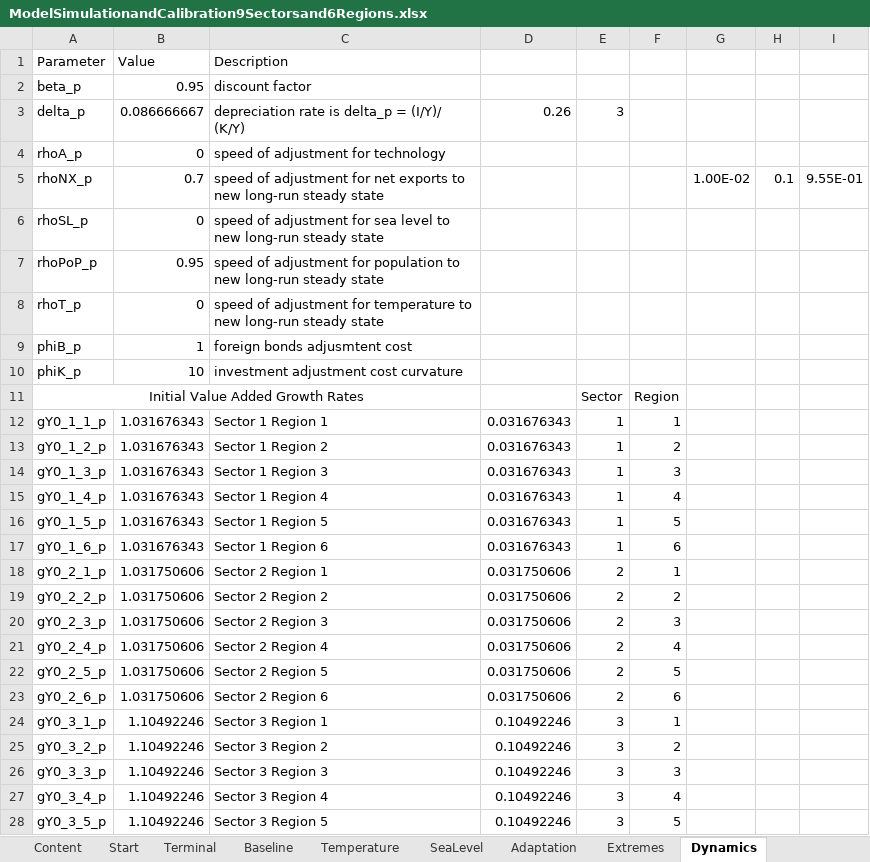
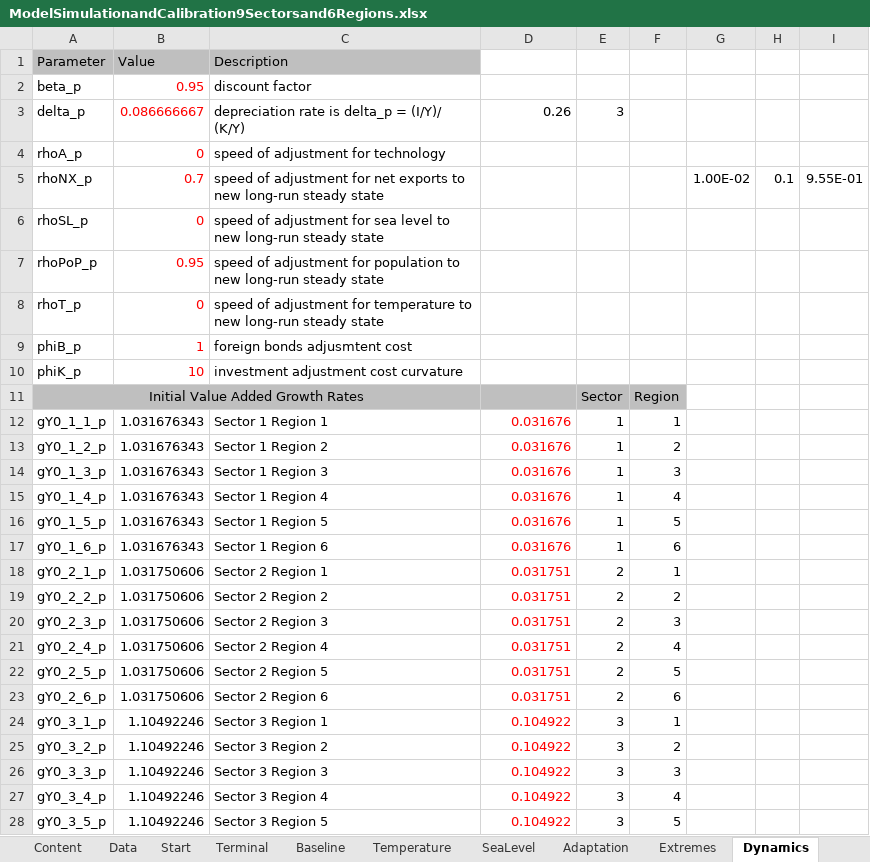
Before and after one commit to schultkr/DGE-CRED, an Excel workbook: DGE_CRED_Model/ExcelFiles/ModelSimulationandCalibration9Sectorsand6Regions.xlsx, sheet Dynamics, drawn as a sheet; only a part is shown; values as stored, in another font and other column widths than the file's, no borders; the diff covers the shown part only; the diff names each change by its address in the sheet, - before the commit and + after, or states it on an @@ line.

```diff
--- a/DGE_CRED_Model/ExcelFiles/ModelSimulationandCalibration9Sectorsand6Regions.xlsx (sheet Dynamics)
+++ b/DGE_CRED_Model/ExcelFiles/ModelSimulationandCalibration9Sectorsand6Regions.xlsx (sheet Dynamics)
-A1:C1 fill: none
+A1:C1 fill: #BFBFBF
-B2:B10 text colour: black
+B2:B10 text colour: #FF0000
-A11:F11 fill: none
+A11:F11 fill: #BFBFBF
-D12:D17: 0.031676343
+D12:D17: 0.031676
-D12:D28 text colour: black
+D12:D28 text colour: #FF0000
-D18:D23: 0.031750606
+D18:D23: 0.031751
-D24:D28: 0.10492246
+D24:D28: 0.104922
```
Also changed, not shown: 92 edited cells and cell formats elsewhere in this sheet, sheet Damage Functions TFP, sheet Damage Functions Capital, sheet Data, sheet Terminal, sheet Content, sheet Structural Parameters, 1 more sheet, other sheet tabs, formulas that keep their value, DGE_CRED_Model/ExcelFiles/ModelSimulationandCalibration3Sectorsand3Regions.xlsx, 34 other files.
